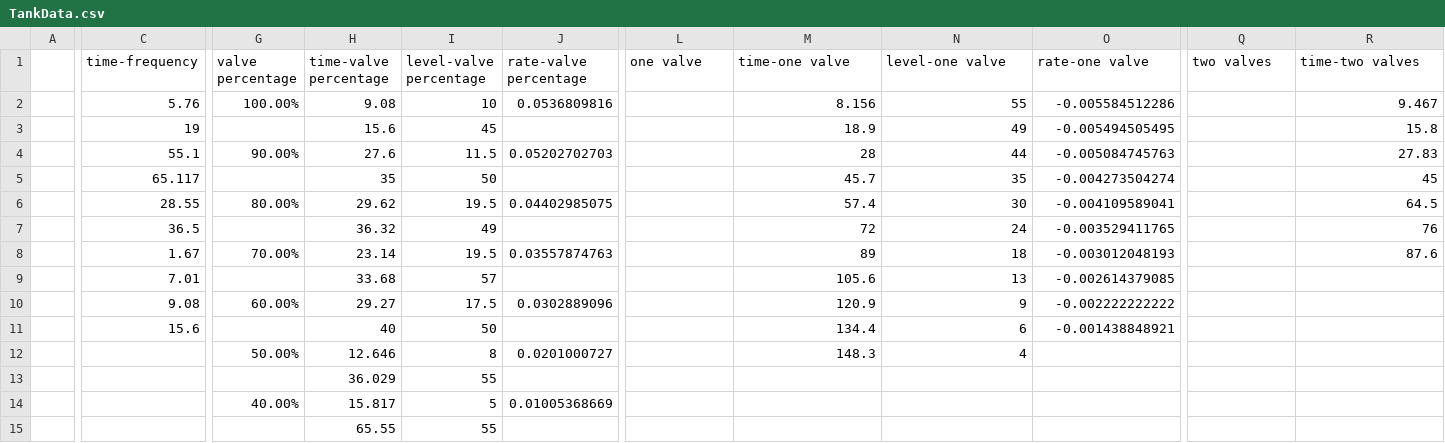
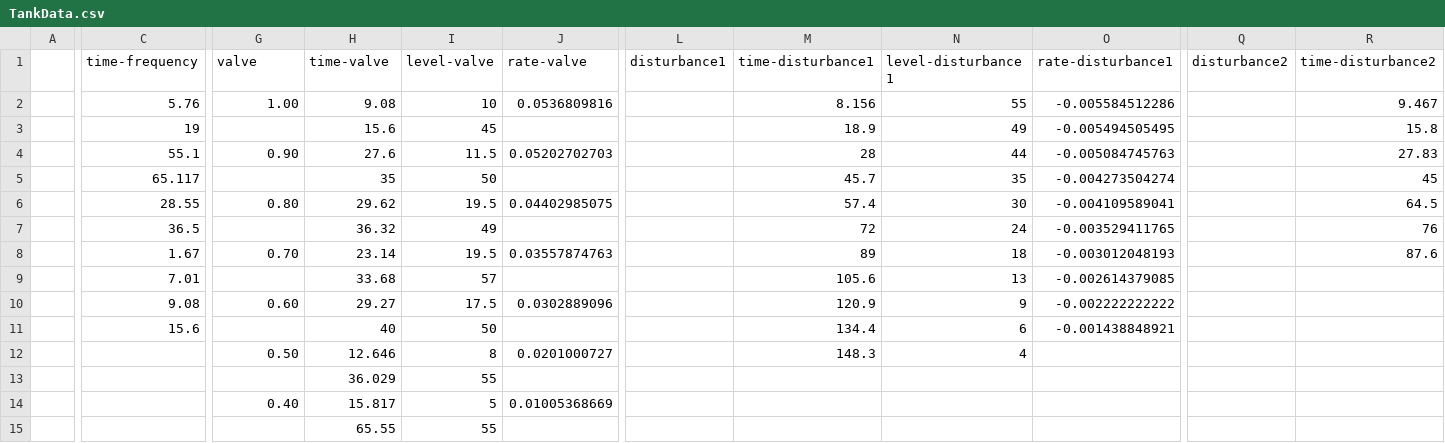
Before and after one commit to 1-Bart-1/Autoprosjekt, a CSV file: data/TankData.csv, drawn as a sheet; only a part is shown, gaps mark what is left out; the diff covers the shown part only; the diff names each change by its address in the sheet, - before the commit and + after, or states it on an @@ line.

Commit message:
succesful conversion of data to polynomial

```diff
--- a/data/TankData.csv
+++ b/data/TankData.csv
-G1: valve percentage
+G1: valve
-H1: time-valve percentage
+H1: time-valve
-I1: level-valve percentage
+I1: level-valve
-J1: rate-valve percentage
+J1: rate-valve
-L1: one valve
+L1: disturbance1
-M1: time-one valve
+M1: time-disturbance1
-N1: level-one valve
+N1: level-disturbance1
-O1: rate-one valve
+O1: rate-disturbance1
-Q1: two valves
+Q1: disturbance2
-R1: time-two valves
+R1: time-disturbance2
-G2 (valve): 100.00%
+G2 (valve): 1.00
-G4 (valve): 90.00%
+G4 (valve): 0.90
-G6 (valve): 80.00%
+G6 (valve): 0.80
-G8 (valve): 70.00%
+G8 (valve): 0.70
-G10 (valve): 60.00%
+G10 (valve): 0.60
-G12 (valve): 50.00%
+G12 (valve): 0.50
-G14 (valve): 40.00%
+G14 (valve): 0.40
```
Also changed, not shown: 7 edited cells elsewhere in this file, 2 other files.
